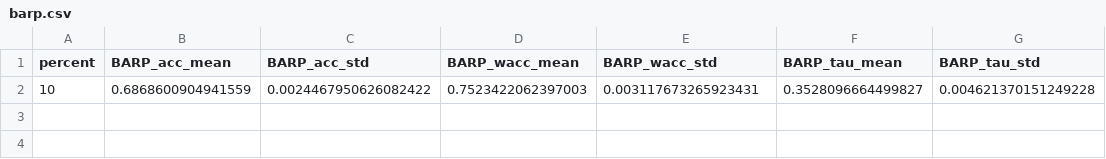
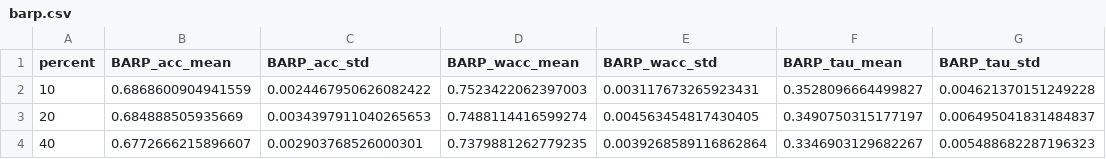
Before and after one commit to KaustubhShejole/PGEM--Spammer-Robust-Crowdsourcing, a CSV file: spammers/passage/results/random/barp.csv, drawn as a sheet; the diff names each change by its address in the sheet, - before the commit and + after, or states it on an @@ line.

Commit message:
Added code for spammer analysis for passage dataset

```diff
--- a/spammers/passage/results/random/barp.csv
+++ b/spammers/passage/results/random/barp.csv
+row 3: 20 | 0.684888505935669 | 0.0034397911040265653 | 0.7488114416599274 | 0.004563454817430405 | 0.3490750315177197 | 0.006495041831484837
+row 4: 40 | 0.6772666215896607 | 0.002903768526000301 | 0.7379881262779235 | 0.0039268589116862864 | 0.3346903129682267 | 0.005488682287196323
```
Also changed, not shown: 5 other files.
